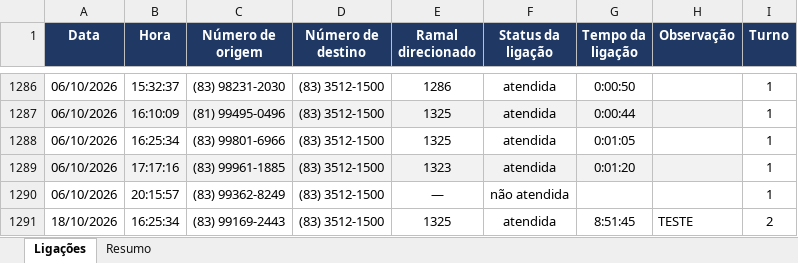
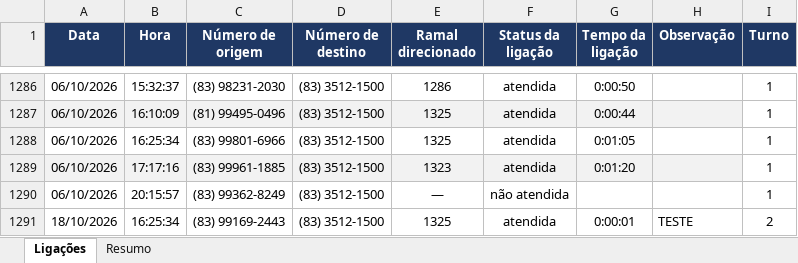
Before and after one commit to podiumdevbr/dashboard1500, an Excel workbook: ligacoes_ramal_1500.xlsx, sheet Ligações, drawn as a sheet; only a part is shown, gaps mark what is left out; values as stored, in another font and other column widths than the file's, no borders; charts and pictures and conditional formats not drawn; the diff names each change by its address in the sheet, - before the commit and + after, or states it on an @@ line.

Commit message:
feat: 2T upates

```diff
--- a/ligacoes_ramal_1500.xlsx (sheet Ligações)
+++ b/ligacoes_ramal_1500.xlsx (sheet Ligações)
-G1291 (Tempo da ligação): 8:51:45
+G1291 (Tempo da ligação): 0:00:01
```
